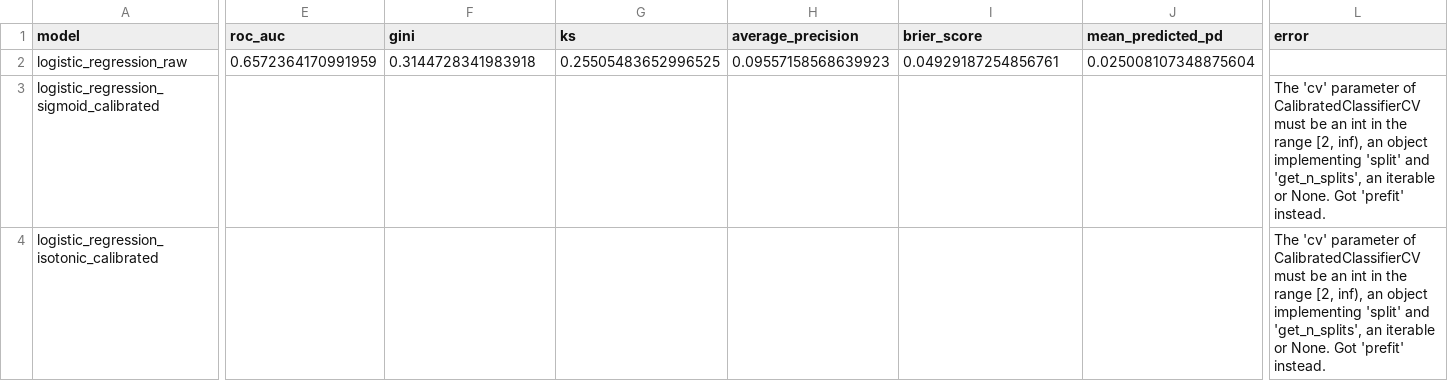
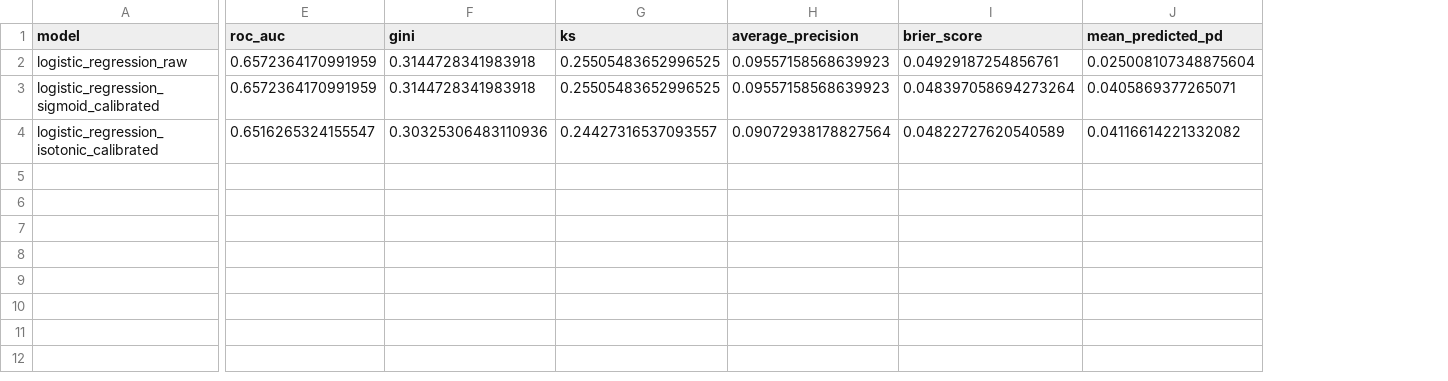
Before and after one commit to burulbash/ifrs9-pd-lgd-ead-modeling, a CSV file: outputs/reports/pd_model_metrics_calibrated.csv, drawn as a sheet; only a part is shown, gaps mark what is left out; the diff names each change by its address in the sheet, - before the commit and + after, or states it on an @@ line.

```diff
--- a/outputs/reports/pd_model_metrics_calibrated.csv
+++ b/outputs/reports/pd_model_metrics_calibrated.csv
-column L (error), rows 3-4: The 'cv' parameter of CalibratedClassifierCV must be an int in the range [2, inf), an object implementing 'split' and 'get_n_splits', an iterable or None. Got 'prefit' instead. | The 'cv' parameter of CalibratedClassifierCV must be an int in the range [2, inf), an object implementing 'split' and 'get_n_splits', an iterable or None. Got 'prefit' instead.
-E3 (roc_auc): (empty)
+E3 (roc_auc): 0.6572364170991959
-F3 (gini): (empty)
+F3 (gini): 0.3144728341983918
-G3 (ks): (empty)
+G3 (ks): 0.25505483652996525
-H3 (average_precision): (empty)
+H3 (average_precision): 0.09557158568639923
-I3 (brier_score): (empty)
+I3 (brier_score): 0.048397058694273264
-J3 (mean_predicted_pd): (empty)
+J3 (mean_predicted_pd): 0.0405869377265071
-E4 (roc_auc): (empty)
+E4 (roc_auc): 0.6516265324155547
-F4 (gini): (empty)
+F4 (gini): 0.30325306483110936
-G4 (ks): (empty)
+G4 (ks): 0.24427316537093557
-H4 (average_precision): (empty)
+H4 (average_precision): 0.09072938178827564
-I4 (brier_score): (empty)
+I4 (brier_score): 0.04822727620540589
-J4 (mean_predicted_pd): (empty)
+J4 (mean_predicted_pd): 0.04116614221332082
```
Also changed, not shown: outputs/reports/pd_calibration_before_after.csv, 3 other files.
